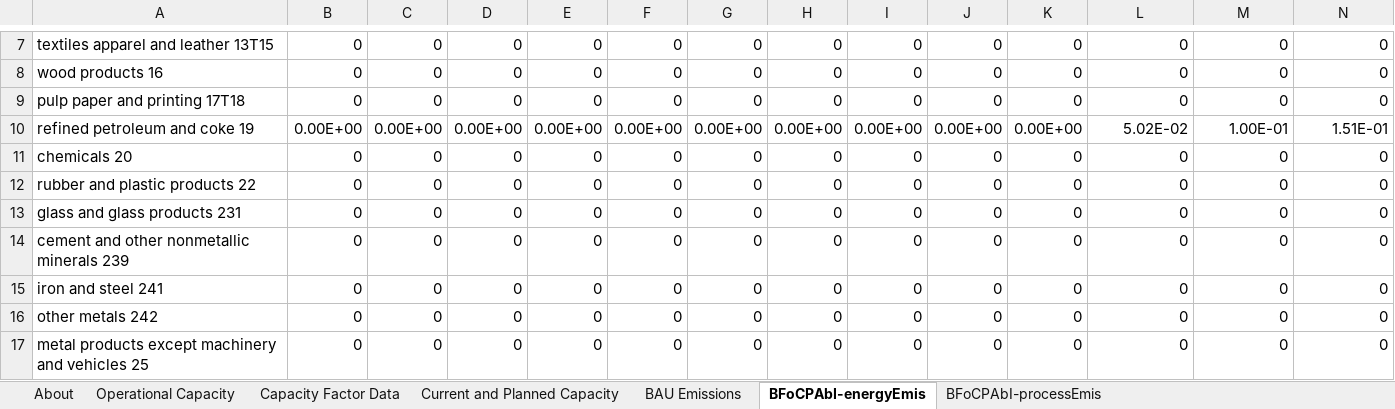
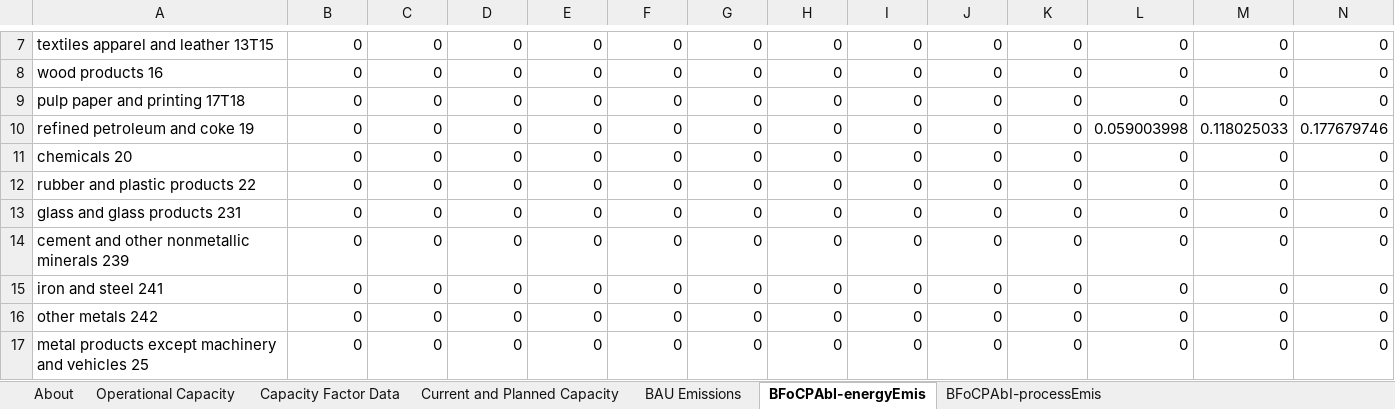
Before and after one commit to EnergyInnovation/eps-arizona, an Excel workbook: InputData/ccs/BFoCPAbI/BAU Fraction of CCS Potential Achieved by Industry.xlsx, sheet BFoCPAbI-energyEmis, drawn as a sheet; only a part is shown, gaps mark what is left out; values as stored, in another font and other column widths than the file's, no borders; removed rows and columns are numbered as before the commit, all else as after; rows hold the shown columns only; the diff names each change by its address in the sheet, - before the commit and + after, or states it on an @@ line.

```diff
--- a/InputData/ccs/BFoCPAbI/BAU Fraction of CCS Potential Achieved by Industry.xlsx (sheet BFoCPAbI-energyEmis)
+++ b/InputData/ccs/BFoCPAbI/BAU Fraction of CCS Potential Achieved by Industry.xlsx (sheet BFoCPAbI-energyEmis)
-row 10: refined petroleum and coke 19 | 0.00E+00 | 0.00E+00 | 0.00E+00 | 0.00E+00 | 0.00E+00 | 0.00E+00 | 0.00E+00 | 0.00E+00 | 0.00E+00 | 0.00E+00 | 5.02E-02 | 1.00E-01 | 1.51E-01
+row 10: refined petroleum and coke 19 | 0 | 0 | 0 | 0 | 0 | 0 | 0 | 0 | 0 | 0 | 0.059003998 | 0.118025033 | 0.177679746
```
Also changed, not shown: sheet BAU Emissions, sheet BFoCPAbI-processEmis, sheet Current and Planned Capacity, sheet About, charts or pictures, InputData/ctrl-settings/RACP/RPS Alternative Compliance Payment.xlsx, InputData/elec/ESUfRaLCD/Elec Sources Used for Rlbty and Lst Cst Dsptch.xlsx, 33 other files.
